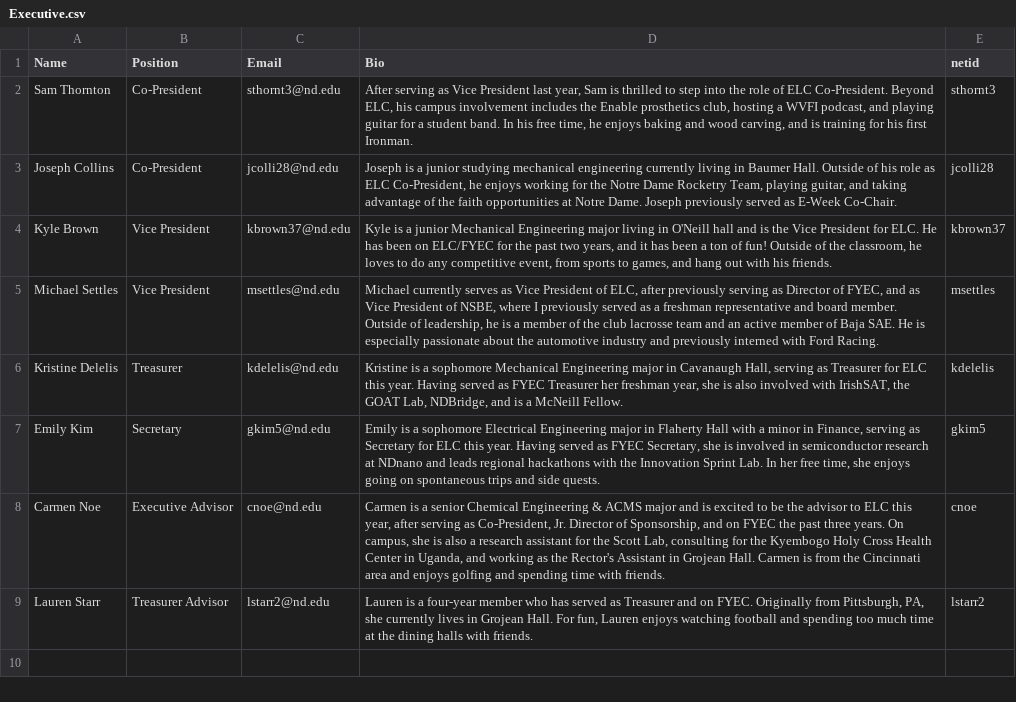
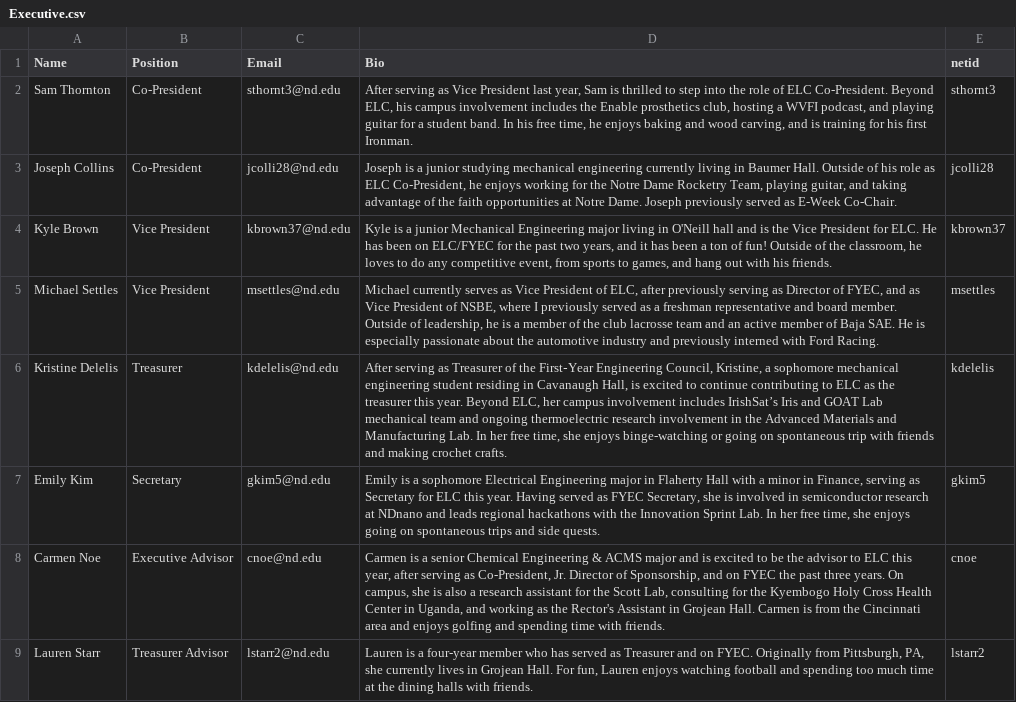
Before and after one commit to ELCND/elc-website, a CSV file: _data/Executive.csv, drawn as a sheet.

Commit message:
Revise ELC member bios and fix formatting
Updated the bios for several ELC members and corrected some formatting issues in the Executive.csv file.

```diff
--- a/_data/Executive.csv
+++ b/_data/Executive.csv
@@ -5,3 +5,3 @@ Kyle Brown,Vice President,kbrown37@nd.edu,"Kyle is a junior Mechanical Engineeri
 Michael Settles,Vice President,msettles@nd.edu,"Michael currently serves as Vice President of ELC, after previously serving as Director of FYEC, and as Vice President of NSBE, where I previously served as a freshman representative and board member. Outside of leadership, he is a member of the club lacrosse team and an active member of Baja SAE. He is especially passionate about the automotive industry and previously interned with Ford Racing.",msettles
-Kristine Delelis,Treasurer,kdelelis@nd.edu,"Kristine is a sophomore Mechanical Engineering major in Cavanaugh Hall, serving as Treasurer for ELC this year. Having served as FYEC Treasurer her freshman year, she is also involved with IrishSAT, the GOAT Lab, NDBridge, and is a McNeill Fellow.",kdelelis
+Kristine Delelis,Treasurer,kdelelis@nd.edu,"After serving as Treasurer of the First‑Year Engineering Council, Kristine, a sophomore mechanical engineering student residing in Cavanaugh Hall, is excited to continue contributing to ELC as the treasurer this year. Beyond ELC, her campus involvement includes IrishSat’s Iris and GOAT Lab mechanical team and ongoing thermoelectric research involvement in the Advanced Materials and Manufacturing Lab. In her free time, she enjoys binge-watching or going on spontaneous trip with friends and making crochet crafts.",kdelelis
 Emily Kim,Secretary,gkim5@nd.edu,"Emily is a sophomore Electrical Engineering major in Flaherty Hall with a minor in Finance, serving as Secretary for ELC this year. Having served as FYEC Secretary, she is involved in semiconductor research at NDnano and leads regional hackathons with the Innovation Sprint Lab. In her free time, she enjoys going on spontaneous trips and side quests.",gkim5
```
